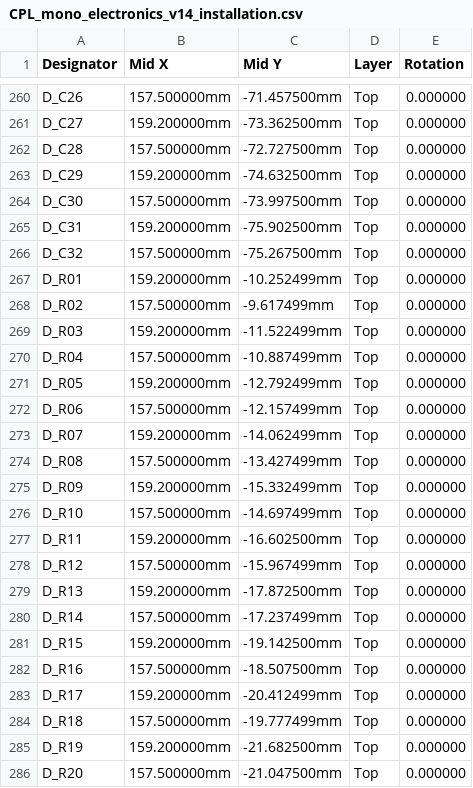
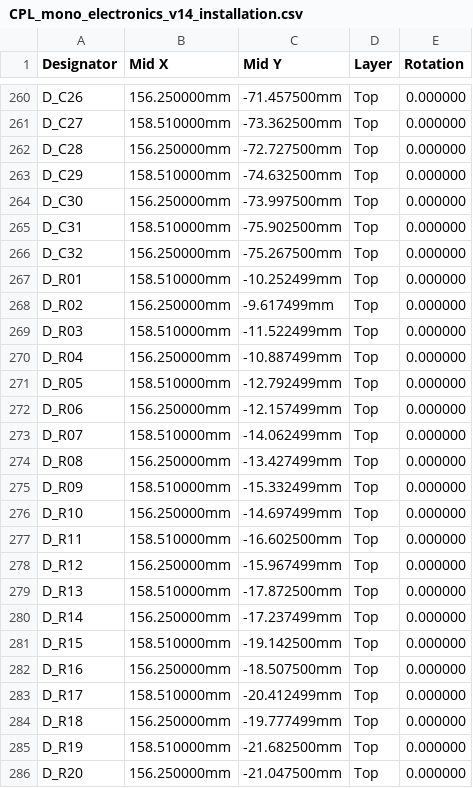
Before and after one commit to illiapliukhin/leds, a CSV file: manufacturing/mono_electronics/v14/CPL_mono_electronics_v14_installation.csv, drawn as a sheet; only a part is shown, gaps mark what is left out; the diff covers the shown part only; the diff names each change by its address in the sheet, - before the commit and + after, or states it on an @@ line.

```diff
--- a/manufacturing/mono_electronics/v14/CPL_mono_electronics_v14_installation.csv
+++ b/manufacturing/mono_electronics/v14/CPL_mono_electronics_v14_installation.csv
-B260 (Mid X): 157.500000mm
+B260 (Mid X): 156.250000mm
-B261 (Mid X): 159.200000mm
+B261 (Mid X): 158.510000mm
-B262 (Mid X): 157.500000mm
+B262 (Mid X): 156.250000mm
-B263 (Mid X): 159.200000mm
+B263 (Mid X): 158.510000mm
-B264 (Mid X): 157.500000mm
+B264 (Mid X): 156.250000mm
-B265 (Mid X): 159.200000mm
+B265 (Mid X): 158.510000mm
-B266 (Mid X): 157.500000mm
+B266 (Mid X): 156.250000mm
-B267 (Mid X): 159.200000mm
+B267 (Mid X): 158.510000mm
-B268 (Mid X): 157.500000mm
+B268 (Mid X): 156.250000mm
-B269 (Mid X): 159.200000mm
+B269 (Mid X): 158.510000mm
-B270 (Mid X): 157.500000mm
+B270 (Mid X): 156.250000mm
-B271 (Mid X): 159.200000mm
+B271 (Mid X): 158.510000mm
-B272 (Mid X): 157.500000mm
+B272 (Mid X): 156.250000mm
-B273 (Mid X): 159.200000mm
+B273 (Mid X): 158.510000mm
-B274 (Mid X): 157.500000mm
+B274 (Mid X): 156.250000mm
-B275 (Mid X): 159.200000mm
+B275 (Mid X): 158.510000mm
-B276 (Mid X): 157.500000mm
+B276 (Mid X): 156.250000mm
-B277 (Mid X): 159.200000mm
+B277 (Mid X): 158.510000mm
-B278 (Mid X): 157.500000mm
+B278 (Mid X): 156.250000mm
-B279 (Mid X): 159.200000mm
+B279 (Mid X): 158.510000mm
-B280 (Mid X): 157.500000mm
+B280 (Mid X): 156.250000mm
-B281 (Mid X): 159.200000mm
+B281 (Mid X): 158.510000mm
-B282 (Mid X): 157.500000mm
+B282 (Mid X): 156.250000mm
-B283 (Mid X): 159.200000mm
+B283 (Mid X): 158.510000mm
-B284 (Mid X): 157.500000mm
+B284 (Mid X): 156.250000mm
-B285 (Mid X): 159.200000mm
+B285 (Mid X): 158.510000mm
-B286 (Mid X): 157.500000mm
+B286 (Mid X): 156.250000mm
```
Also changed, not shown: 39 edited cells elsewhere in this file, manufacturing/mono_electronics/v14/BOM_mono_electronics_v14_annotated.csv, 46 other files.
